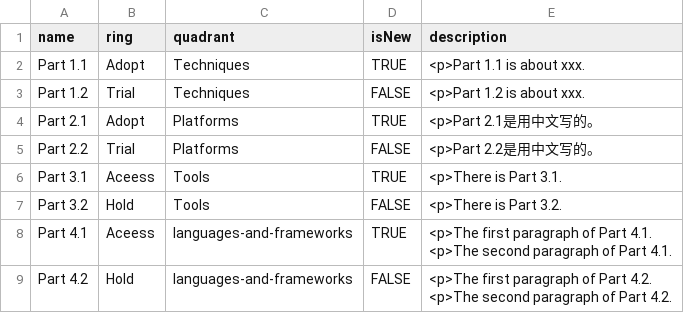
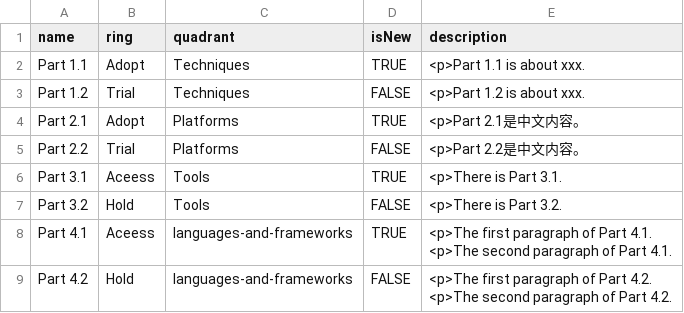
Before and after one commit to shenxiyue/Enflame-Technology-Radar, a CSV file: radar.csv, drawn as a sheet.

Commit message:
modified radar.csv part 2.1-2.2

```diff
--- a/radar.csv
+++ b/radar.csv
@@ -3,4 +3,4 @@ Part 1.1,Adopt,Techniques,TRUE,<p>Part 1.1 is about xxx.
 Part 1.2,Trial,Techniques,FALSE,<p>Part 1.2 is about xxx.
-Part 2.1,Adopt,Platforms,TRUE,<p>Part 2.1是用中文写的。
-Part 2.2,Trial,Platforms,FALSE,<p>Part 2.2是用中文写的。
+Part 2.1,Adopt,Platforms,TRUE,<p>Part 2.1是中文内容。
+Part 2.2,Trial,Platforms,FALSE,<p>Part 2.2是中文内容。
 Part 3.1,Aceess,Tools,TRUE,<p>There is Part 3.1.
```
